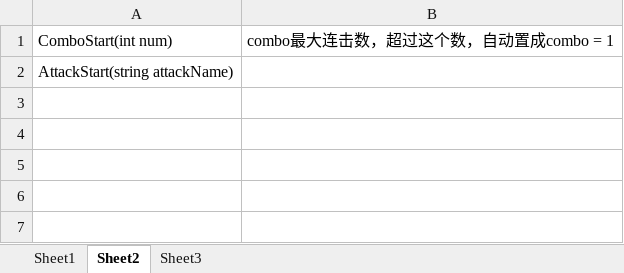
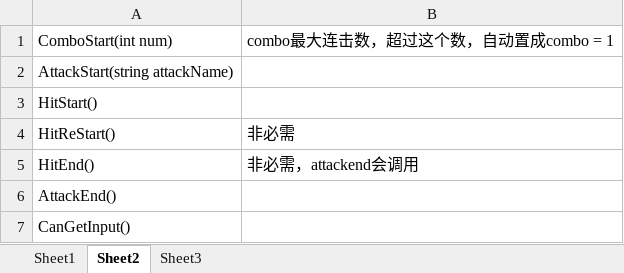
Before and after one commit to nevermore111111/11111, an Excel workbook: New Unity Project/Assets/Editor/Data.xlsx, sheet Sheet2, drawn as a sheet; values as stored, in another font and other column widths than the file's, no borders; the diff names each change by its address in the sheet, - before the commit and + after, or states it on an @@ line.

```diff
--- a/New Unity Project/Assets/Editor/Data.xlsx (sheet Sheet2)
+++ b/New Unity Project/Assets/Editor/Data.xlsx (sheet Sheet2)
+row 3: HitStart()
+row 4: HitReStart() | 非必需
+row 5: HitEnd() | 非必需，attackend会调用
+row 6: AttackEnd()
+row 7: CanGetInput()
```
Also changed, not shown: sheet Sheet1, 42 other files.
